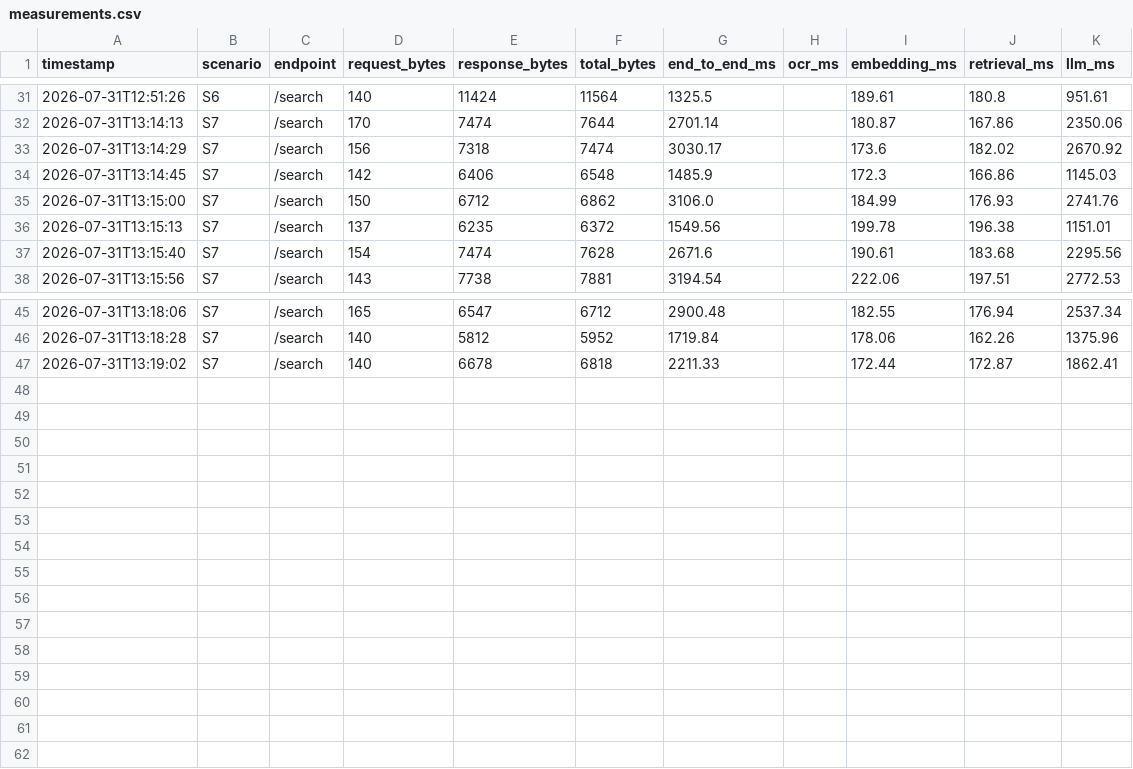
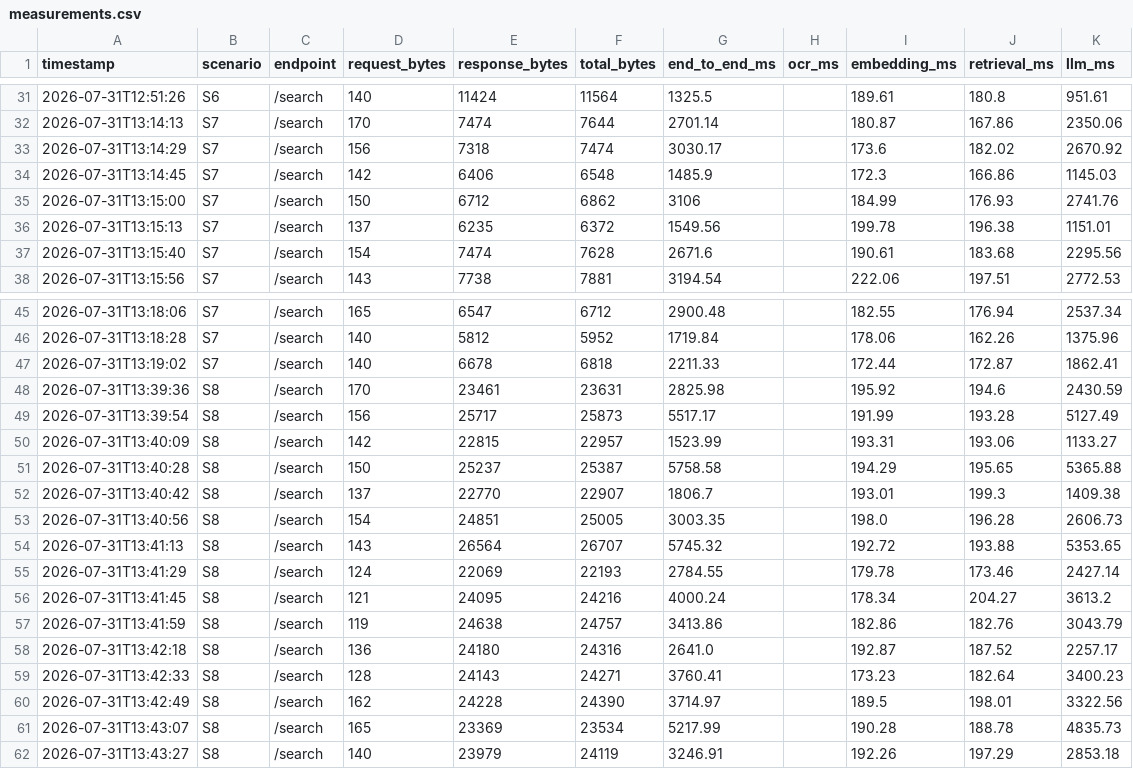
Before and after one commit to dchoraliev/mobile-research, a CSV file: Backend/measurements/measurements.csv, drawn as a sheet; only a part is shown, gaps mark what is left out.

Commit message:
Scenario 8
Results in Drive

```diff
--- a/Backend/measurements/measurements.csv
+++ b/Backend/measurements/measurements.csv
@@ -34,3 +34,3 @@ timestamp,scenario,endpoint,request_bytes,response_bytes,total_bytes,end_to_end_
 2026-07-31T13:14:45,S7,/search,142,6406,6548,1485.9,,172.3,166.86,1145.03
-2026-07-31T13:15:00,S7,/search,150,6712,6862,3106.0,,184.99,176.93,2741.76
+2026-07-31T13:15:00,S7,/search,150,6712,6862,3106,,184.99,176.93,2741.76
 2026-07-31T13:15:13,S7,/search,137,6235,6372,1549.56,,199.78,196.38,1151.01
@@ -47 +47,16 @@ timestamp,scenario,endpoint,request_bytes,response_bytes,total_bytes,end_to_end_
 2026-07-31T13:19:02,S7,/search,140,6678,6818,2211.33,,172.44,172.87,1862.41
+2026-07-31T13:39:36,S8,/search,170,23461,23631,2825.98,,195.92,194.6,2430.59
+2026-07-31T13:39:54,S8,/search,156,25717,25873,5517.17,,191.99,193.28,5127.49
+2026-07-31T13:40:09,S8,/search,142,22815,22957,1523.99,,193.31,193.06,1133.27
+2026-07-31T13:40:28,S8,/search,150,25237,25387,5758.58,,194.29,195.65,5365.88
+2026-07-31T13:40:42,S8,/search,137,22770,22907,1806.7,,193.01,199.3,1409.38
+2026-07-31T13:40:56,S8,/search,154,24851,25005,3003.35,,198.0,196.28,2606.73
+2026-07-31T13:41:13,S8,/search,143,26564,26707,5745.32,,192.72,193.88,5353.65
+2026-07-31T13:41:29,S8,/search,124,22069,22193,2784.55,,179.78,173.46,2427.14
+2026-07-31T13:41:45,S8,/search,121,24095,24216,4000.24,,178.34,204.27,3613.2
+2026-07-31T13:41:59,S8,/search,119,24638,24757,3413.86,,182.86,182.76,3043.79
+2026-07-31T13:42:18,S8,/search,136,24180,24316,2641.0,,192.87,187.52,2257.17
+2026-07-31T13:42:33,S8,/search,128,24143,24271,3760.41,,173.23,182.64,3400.23
+2026-07-31T13:42:49,S8,/search,162,24228,24390,3714.97,,189.5,198.01,3322.56
+2026-07-31T13:43:07,S8,/search,165,23369,23534,5217.99,,190.28,188.78,4835.73
+2026-07-31T13:43:27,S8,/search,140,23979,24119,3246.91,,192.26,197.29,2853.18
```
Also changed, not shown: 7 other files.
